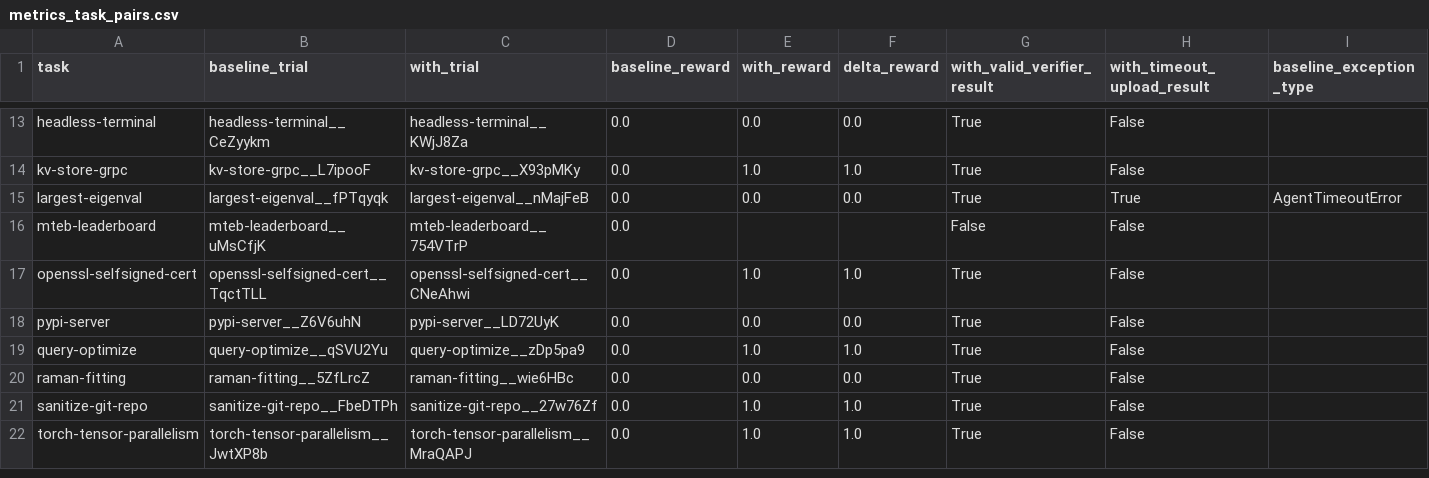
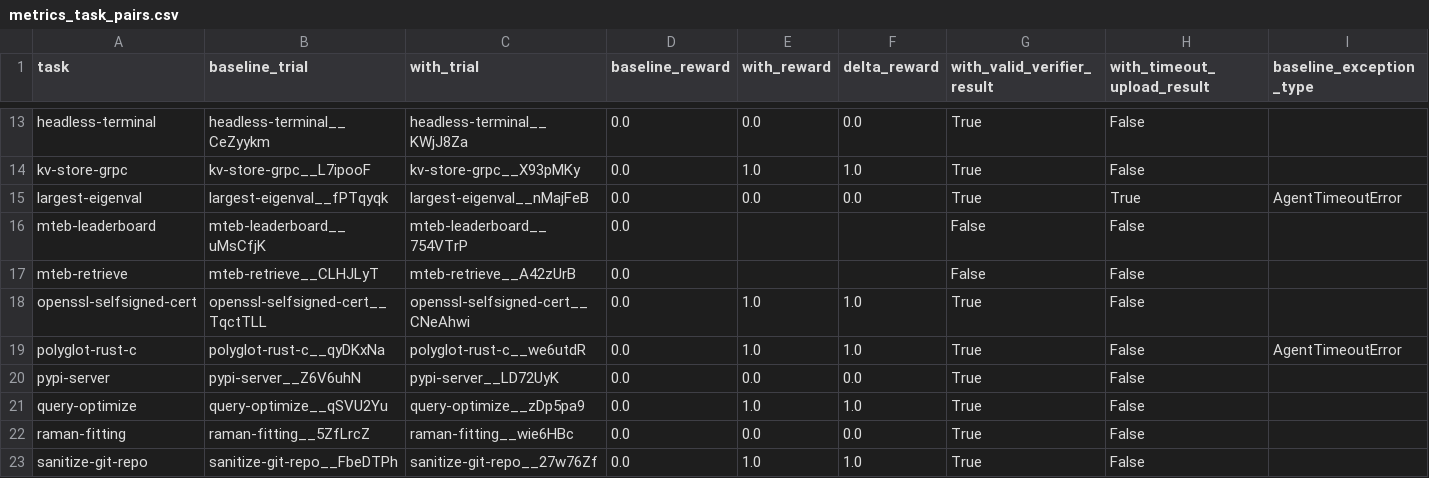
Before and after one commit to lwhere1314/Harness-TrajecDebug, a CSV file: docs/case-studies/kimi-code-tb21-metaharness-sweep-2026-06-10/metrics_task_pairs.csv, drawn as a sheet; only a part is shown, gaps mark what is left out; the shorter side is filled out with more unchanged rows; rows hold the shown columns only; the diff names each change by its address in the sheet, - before the commit and + after, or states it on an @@ line.

```diff
--- a/docs/case-studies/kimi-code-tb21-metaharness-sweep-2026-06-10/metrics_task_pairs.csv
+++ b/docs/case-studies/kimi-code-tb21-metaharness-sweep-2026-06-10/metrics_task_pairs.csv
+row 17: mteb-retrieve | mteb-retrieve__CLHJLyT | mteb-retrieve__A42zUrB | 0.0 |  |  | False | False
+row 19: polyglot-rust-c | polyglot-rust-c__qyDKxNa | polyglot-rust-c__we6utdR | 0.0 | 1.0 | 1.0 | True | False | AgentTimeoutError
```
Also changed, not shown: docs/case-studies/kimi-code-tb21-metaharness-sweep-2026-06-10/metrics.csv, docs/case-studies/kimi-code-tb21-metaharness-sweep-2026-06-10/runs.csv, 10 other files.
